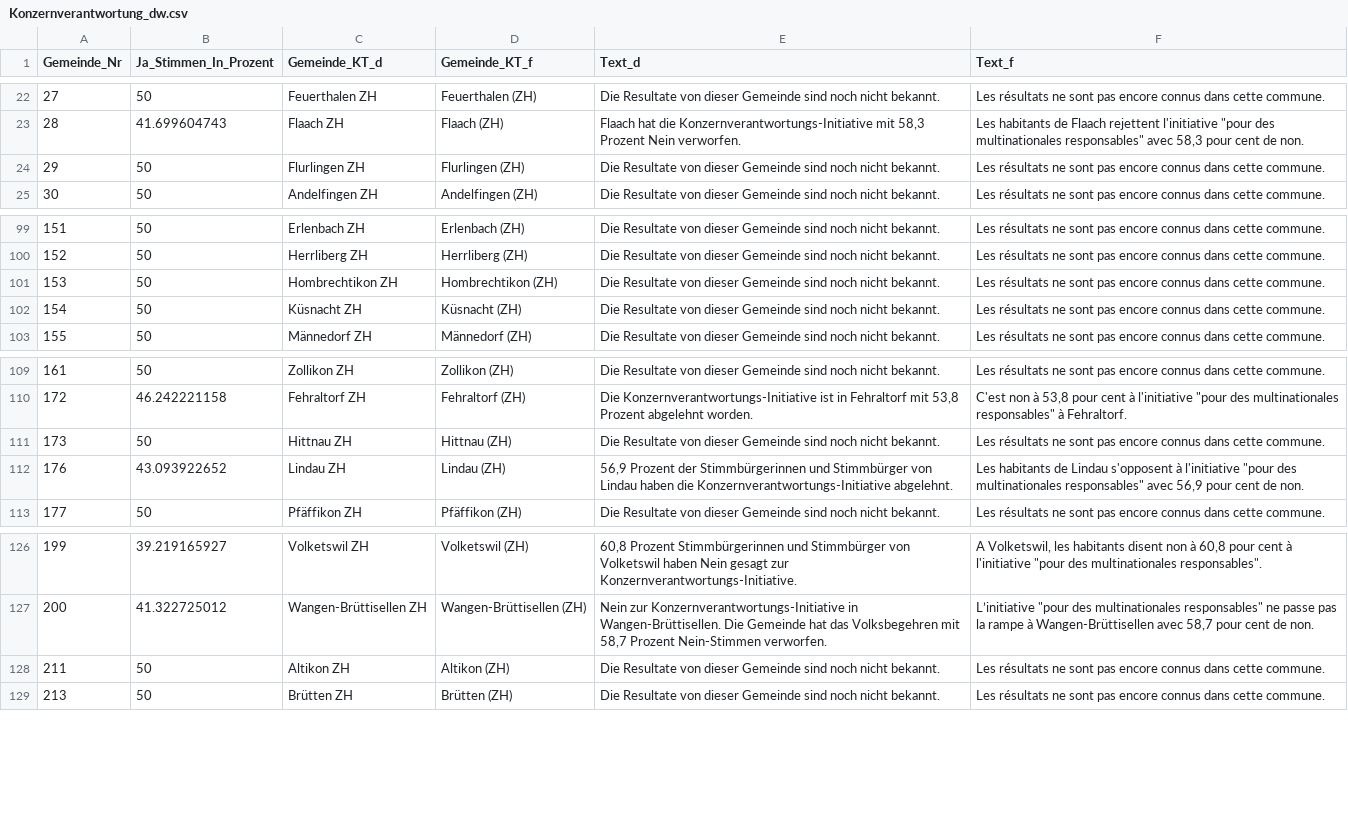
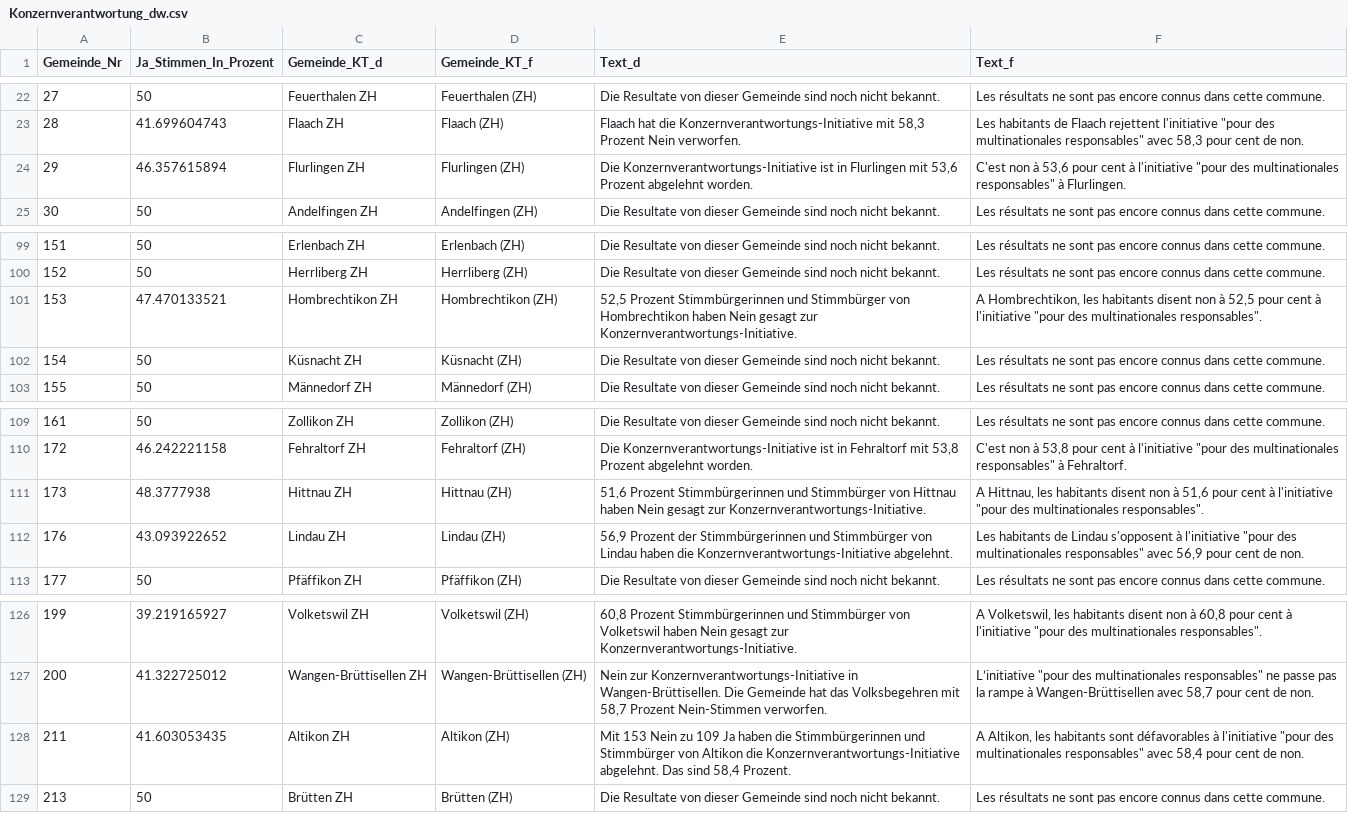
Before and after one commit to awp-finanznachrichten/lena_november2020, a CSV file: Output/Konzernverantwortung_dw.csv, drawn as a sheet; only a part is shown, gaps mark what is left out.

```diff
--- a/Output/Konzernverantwortung_dw.csv
+++ b/Output/Konzernverantwortung_dw.csv
@@ -23,3 +23,3 @@
 28,41.699604743,"Flaach ZH","Flaach (ZH)","Flaach hat die Konzernverantwortungs-Initiative mit 58,3 Prozent Nein verworfen.","Les habitants de Flaach rejettent l'initiative ""pour des multinationales responsables"" avec 58,3 pour cent de non."
-29,50,"Flurlingen ZH","Flurlingen (ZH)","Die Resultate von dieser Gemeinde sind noch nicht bekannt.","Les résultats ne sont pas encore connus dans cette commune."
+29,46.357615894,"Flurlingen ZH","Flurlingen (ZH)","Die Konzernverantwortungs-Initiative ist in Flurlingen mit 53,6 Prozent abgelehnt worden.","C'est non à 53,6 pour cent à l'initiative ""pour des multinationales responsables"" à Flurlingen."
 30,50,"Andelfingen ZH","Andelfingen (ZH)","Die Resultate von dieser Gemeinde sind noch nicht bekannt.","Les résultats ne sont pas encore connus dans cette commune."
@@ -100,3 +100,3 @@
 152,50,"Herrliberg ZH","Herrliberg (ZH)","Die Resultate von dieser Gemeinde sind noch nicht bekannt.","Les résultats ne sont pas encore connus dans cette commune."
-153,50,"Hombrechtikon ZH","Hombrechtikon (ZH)","Die Resultate von dieser Gemeinde sind noch nicht bekannt.","Les résultats ne sont pas encore connus dans cette commune."
+153,47.470133521,"Hombrechtikon ZH","Hombrechtikon (ZH)","52,5 Prozent Stimmbürgerinnen und Stimmbürger von Hombrechtikon haben Nein gesagt zur Konzernverantwortungs-Initiative.","A Hombrechtikon, les habitants disent non à 52,5 pour cent à l'initiative ""pour des multinationales responsables""."
 154,50,"Küsnacht ZH","Küsnacht (ZH)","Die Resultate von dieser Gemeinde sind noch nicht bekannt.","Les résultats ne sont pas encore connus dans cette commune."
@@ -110,3 +110,3 @@
 172,46.242221158,"Fehraltorf ZH","Fehraltorf (ZH)","Die Konzernverantwortungs-Initiative ist in Fehraltorf mit 53,8 Prozent abgelehnt worden.","C'est non à 53,8 pour cent à l'initiative ""pour des multinationales responsables"" à Fehraltorf."
-173,50,"Hittnau ZH","Hittnau (ZH)","Die Resultate von dieser Gemeinde sind noch nicht bekannt.","Les résultats ne sont pas encore connus dans cette commune."
+173,48.3777938,"Hittnau ZH","Hittnau (ZH)","51,6 Prozent Stimmbürgerinnen und Stimmbürger von Hittnau haben Nein gesagt zur Konzernverantwortungs-Initiative.","A Hittnau, les habitants disent non à 51,6 pour cent à l'initiative ""pour des multinationales responsables""."
 176,43.093922652,"Lindau ZH","Lindau (ZH)","56,9 Prozent der Stimmbürgerinnen und Stimmbürger von Lindau haben die Konzernverantwortungs-Initiative abgelehnt.","Les habitants de Lindau s'opposent à l'initiative ""pour des multinationales responsables"" avec 56,9 pour cent de non."
@@ -127,3 +127,3 @@
 200,41.322725012,"Wangen-Brüttisellen ZH","Wangen-Brüttisellen (ZH)","Nein zur Konzernverantwortungs-Initiative in Wangen-Brüttisellen. Die Gemeinde hat das Volksbegehren mit 58,7 Prozent Nein-Stimmen verworfen.","L’initiative ""pour des multinationales responsables"" ne passe pas la rampe à Wangen-Brüttisellen avec 58,7 pour cent de non."
-211,50,"Altikon ZH","Altikon (ZH)","Die Resultate von dieser Gemeinde sind noch nicht bekannt.","Les résultats ne sont pas encore connus dans cette commune."
+211,41.603053435,"Altikon ZH","Altikon (ZH)","Mit 153 Nein zu 109 Ja haben die Stimmbürgerinnen und Stimmbürger von Altikon die Konzernverantwortungs-Initiative abgelehnt. Das sind 58,4 Prozent.","A Altikon, les habitants sont défavorables à l'initiative ""pour des multinationales responsables"" avec 58,4 pour cent de non."
 213,50,"Brütten ZH","Brütten (ZH)","Die Resultate von dieser Gemeinde sind noch nicht bekannt.","Les résultats ne sont pas encore connus dans cette commune."
```
Also changed, not shown: Output/Konzernverantwortung_dw_kantone.csv, Output/Kriegsgeschaefte_dw.csv, 1 other file.
